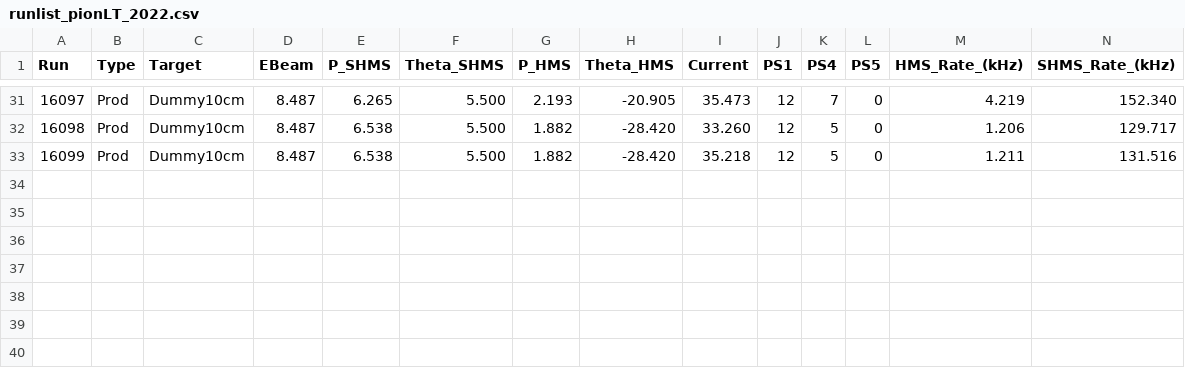
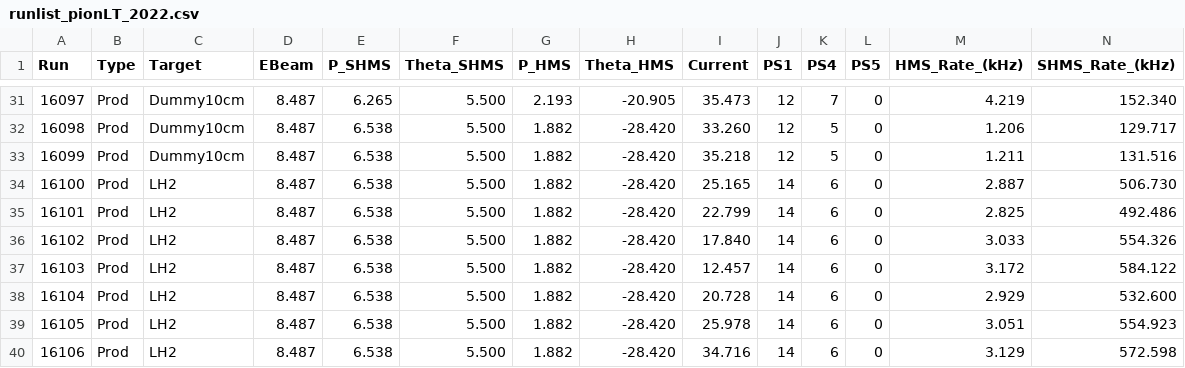
Before and after one commit to JeffersonLab/UTIL_PION, a CSV file: runlist_pionLT_2022.csv, drawn as a sheet; only a part is shown, gaps mark what is left out; rows hold the shown columns only; the diff names each change by its address in the sheet, - before the commit and + after, or states it on an @@ line.

```diff
--- a/runlist_pionLT_2022.csv
+++ b/runlist_pionLT_2022.csv
+row 34: 16100 | Prod | LH2 | 8.487 | 6.538 | 5.500 | 1.882 | -28.420 | 25.165 | 14 | 6 | 0 | 2.887 | 506.730
+row 35: 16101 | Prod | LH2 | 8.487 | 6.538 | 5.500 | 1.882 | -28.420 | 22.799 | 14 | 6 | 0 | 2.825 | 492.486
+row 36: 16102 | Prod | LH2 | 8.487 | 6.538 | 5.500 | 1.882 | -28.420 | 17.840 | 14 | 6 | 0 | 3.033 | 554.326
+row 37: 16103 | Prod | LH2 | 8.487 | 6.538 | 5.500 | 1.882 | -28.420 | 12.457 | 14 | 6 | 0 | 3.172 | 584.122
+row 38: 16104 | Prod | LH2 | 8.487 | 6.538 | 5.500 | 1.882 | -28.420 | 20.728 | 14 | 6 | 0 | 2.929 | 532.600
+row 39: 16105 | Prod | LH2 | 8.487 | 6.538 | 5.500 | 1.882 | -28.420 | 25.978 | 14 | 6 | 0 | 3.051 | 554.923
+row 40: 16106 | Prod | LH2 | 8.487 | 6.538 | 5.500 | 1.882 | -28.420 | 34.716 | 14 | 6 | 0 | 3.129 | 572.598
```
Also changed, not shown: 1 other file.
